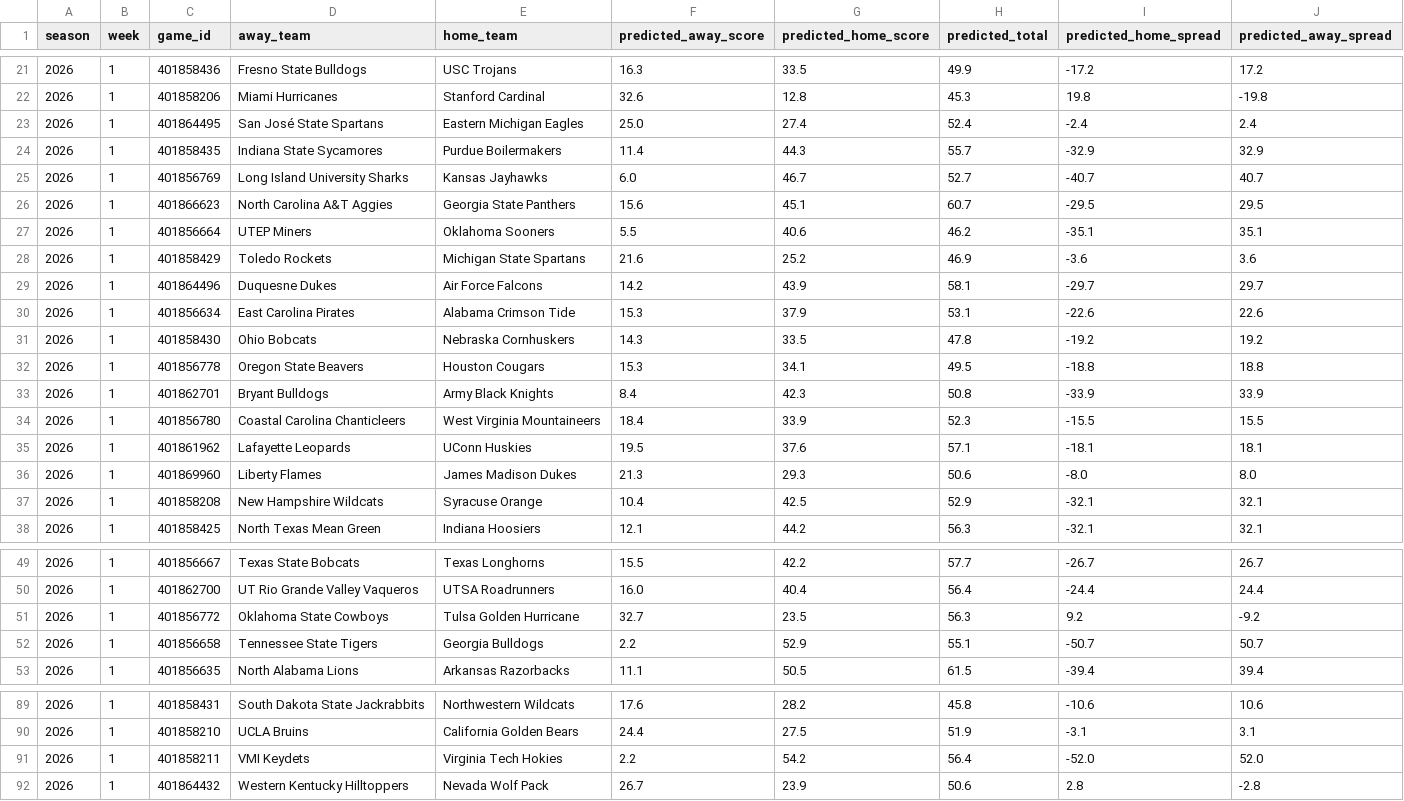
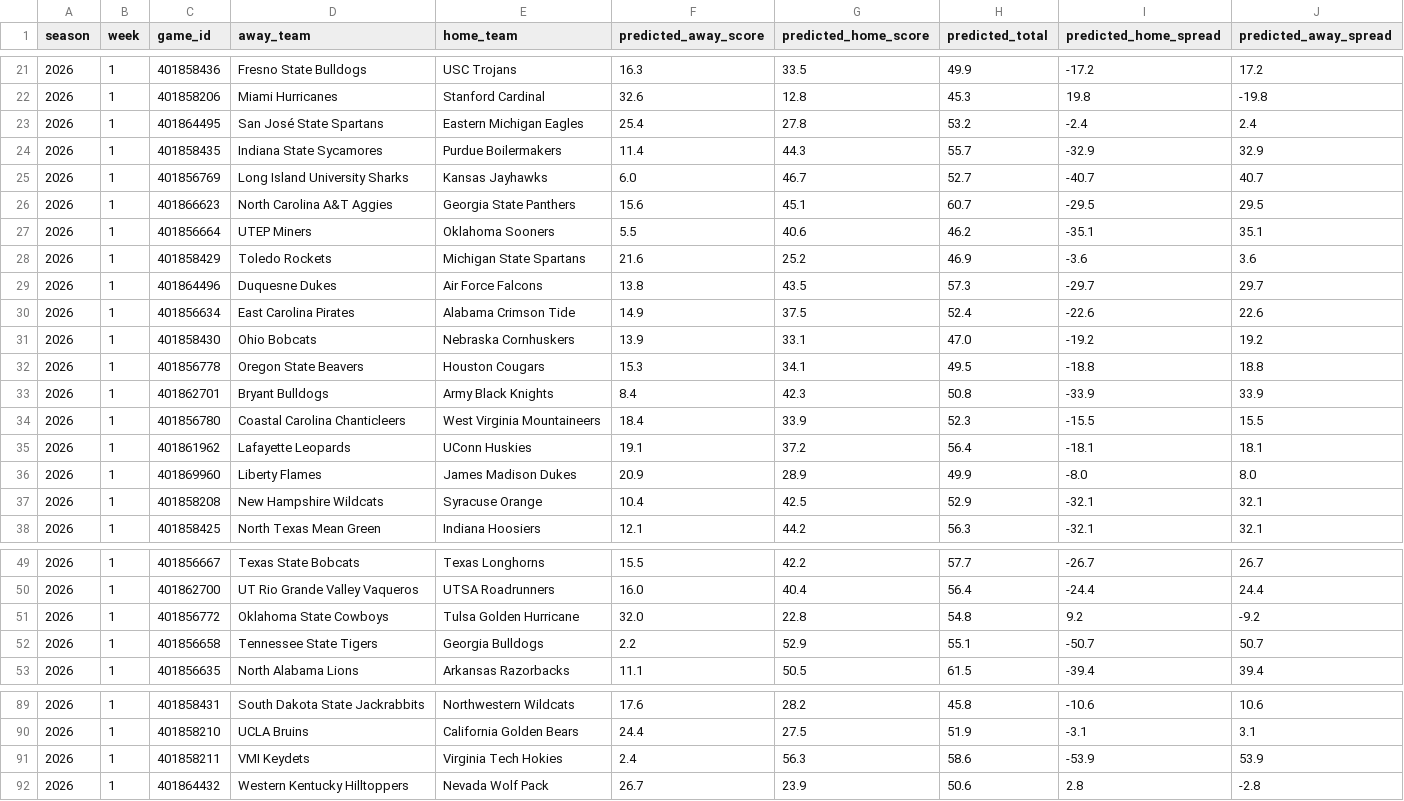
Before and after one commit to Clownworldenjoyer76/cfb_for_mat, a CSV file: docs/win/football/cfb/03_picks/all_games/all_week_1_CFB_picks.csv, drawn as a sheet; only a part is shown, gaps mark what is left out.

```diff
--- a/docs/win/football/cfb/03_picks/all_games/all_week_1_CFB_picks.csv
+++ b/docs/win/football/cfb/03_picks/all_games/all_week_1_CFB_picks.csv
@@ -22,3 +22,3 @@ season,week,game_id,away_team,home_team,predicted_away_score,predicted_home_scor
 2026,1,401858206,Miami Hurricanes,Stanford Cardinal,32.6,12.8,45.3,19.8,-19.8
-2026,1,401864495,San José State Spartans,Eastern Michigan Eagles,25.0,27.4,52.4,-2.4,2.4
+2026,1,401864495,San José State Spartans,Eastern Michigan Eagles,25.4,27.8,53.2,-2.4,2.4
 2026,1,401858435,Indiana State Sycamores,Purdue Boilermakers,11.4,44.3,55.7,-32.9,32.9
@@ -28,5 +28,5 @@ season,week,game_id,away_team,home_team,predicted_away_score,predicted_home_scor
 2026,1,401858429,Toledo Rockets,Michigan State Spartans,21.6,25.2,46.9,-3.6,3.6
-2026,1,401864496,Duquesne Dukes,Air Force Falcons,14.2,43.9,58.1,-29.7,29.7
-2026,1,401856634,East Carolina Pirates,Alabama Crimson Tide,15.3,37.9,53.1,-22.6,22.6
-2026,1,401858430,Ohio Bobcats,Nebraska Cornhuskers,14.3,33.5,47.8,-19.2,19.2
+2026,1,401864496,Duquesne Dukes,Air Force Falcons,13.8,43.5,57.3,-29.7,29.7
+2026,1,401856634,East Carolina Pirates,Alabama Crimson Tide,14.9,37.5,52.4,-22.6,22.6
+2026,1,401858430,Ohio Bobcats,Nebraska Cornhuskers,13.9,33.1,47.0,-19.2,19.2
 2026,1,401856778,Oregon State Beavers,Houston Cougars,15.3,34.1,49.5,-18.8,18.8
@@ -34,4 +34,4 @@ season,week,game_id,away_team,home_team,predicted_away_score,predicted_home_scor
 2026,1,401856780,Coastal Carolina Chanticleers,West Virginia Mountaineers,18.4,33.9,52.3,-15.5,15.5
-2026,1,401861962,Lafayette Leopards,UConn Huskies,19.5,37.6,57.1,-18.1,18.1
-2026,1,401869960,Liberty Flames,James Madison Dukes,21.3,29.3,50.6,-8.0,8.0
+2026,1,401861962,Lafayette Leopards,UConn Huskies,19.1,37.2,56.4,-18.1,18.1
+2026,1,401869960,Liberty Flames,James Madison Dukes,20.9,28.9,49.9,-8.0,8.0
 2026,1,401858208,New Hampshire Wildcats,Syracuse Orange,10.4,42.5,52.9,-32.1,32.1
@@ -50,3 +50,3 @@ season,week,game_id,away_team,home_team,predicted_away_score,predicted_home_scor
 2026,1,401862700,UT Rio Grande Valley Vaqueros,UTSA Roadrunners,16.0,40.4,56.4,-24.4,24.4
-2026,1,401856772,Oklahoma State Cowboys,Tulsa Golden Hurricane,32.7,23.5,56.3,9.2,-9.2
+2026,1,401856772,Oklahoma State Cowboys,Tulsa Golden Hurricane,32.0,22.8,54.8,9.2,-9.2
 2026,1,401856658,Tennessee State Tigers,Georgia Bulldogs,2.2,52.9,55.1,-50.7,50.7
@@ -90,3 +90,3 @@ season,week,game_id,away_team,home_team,predicted_away_score,predicted_home_scor
 2026,1,401858210,UCLA Bruins,California Golden Bears,24.4,27.5,51.9,-3.1,3.1
-2026,1,401858211,VMI Keydets,Virginia Tech Hokies,2.2,54.2,56.4,-52.0,52.0
+2026,1,401858211,VMI Keydets,Virginia Tech Hokies,2.4,56.3,58.6,-53.9,53.9
 2026,1,401864432,Western Kentucky Hilltoppers,Nevada Wolf Pack,26.7,23.9,50.6,2.8,-2.8
```
Also changed, not shown: docs/win/football/cfb/01_merge/week_1_CFB_enriched.csv, docs/win/football/cfb/02_select/week_1_CFB_selected.csv, 14 other files.
